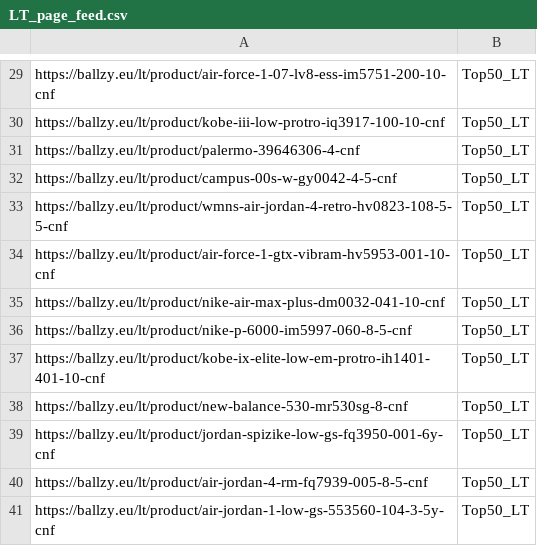
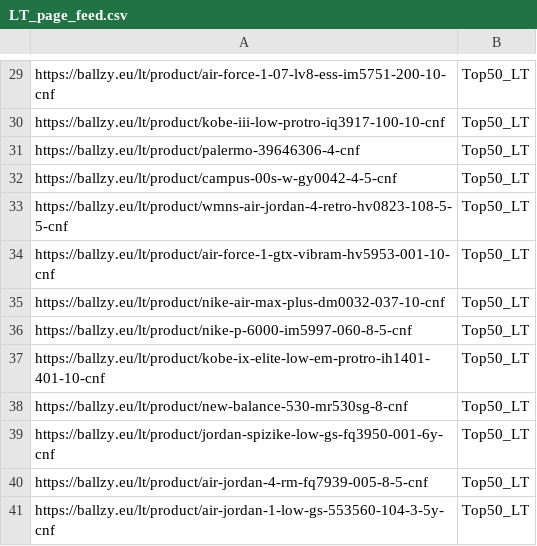
Before and after one commit to tanelneemoja/cropink_to_google, a CSV file: LT_page_feed.csv, drawn as a sheet; only a part is shown, gaps mark what is left out.

```diff
--- a/LT_page_feed.csv
+++ b/LT_page_feed.csv
@@ -34,3 +34,3 @@ https://ballzy.eu/lt/product/wmns-air-jordan-4-retro-hv0823-108-5-5-cnf,Top50_LT
 https://ballzy.eu/lt/product/air-force-1-gtx-vibram-hv5953-001-10-cnf,Top50_LT
-https://ballzy.eu/lt/product/nike-air-max-plus-dm0032-041-10-cnf,Top50_LT
+https://ballzy.eu/lt/product/nike-air-max-plus-dm0032-037-10-cnf,Top50_LT
 https://ballzy.eu/lt/product/nike-p-6000-im5997-060-8-5-cnf,Top50_LT
```
Also changed, not shown: FI_page_feed.csv, LV_page_feed.csv, 10 other files.
